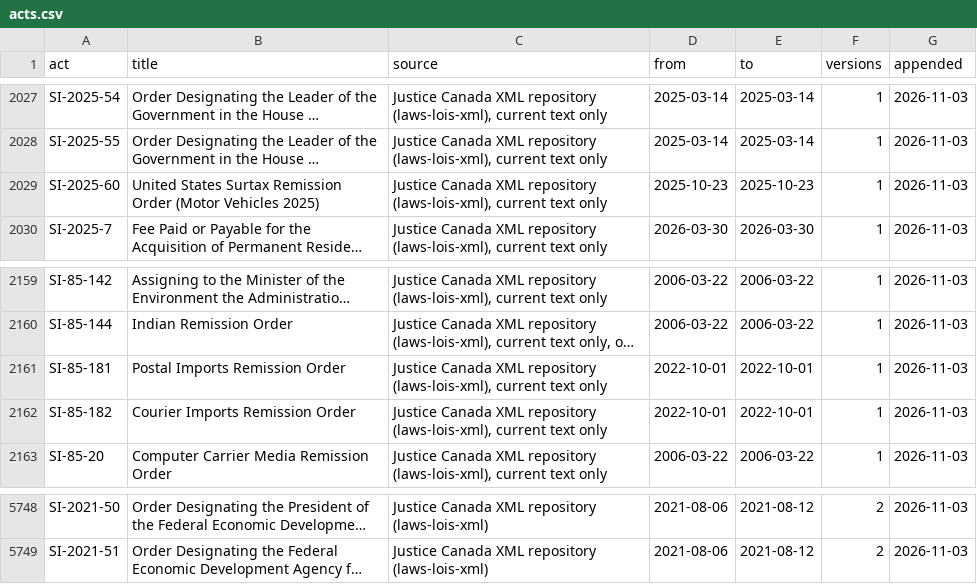
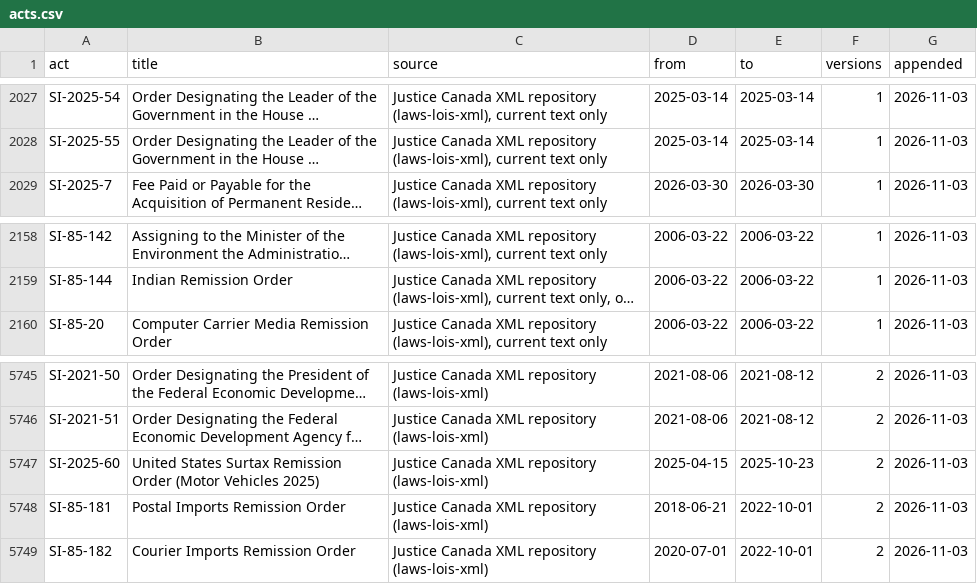
Before and after one commit to lexifina/canada-law, a CSV file: data/acts.csv, drawn as a sheet; only a part is shown, gaps mark what is left out; long unchanged cells end in …; removed rows and columns are numbered as before the commit, all else as after; the diff names each change by its address in the sheet, - before the commit and + after, or states it on an @@ line.

Commit message:
Documentation and tables: earlier versions of 3 acts
Appended 6 correction commits to 80a13b1de028 (3 earlier versions and 3 restores). No law text changes in this commit.

In-force: 2026-11-03
Kind: documentation

```diff
--- a/data/acts.csv
+++ b/data/acts.csv
-row 2029: SI-2025-60 | United States Surtax Remission Order (Motor Vehicles 2025) | Justice Canada XML repository (laws-lois-xml), current text only | 2025-10-23 | 2025-10-23 | 1 | 2026-11-03
-row 2161: SI-85-181 | Postal Imports Remission Order | Justice Canada XML repository (laws-lois-xml), current text only | 2022-10-01 | 2022-10-01 | 1 | 2026-11-03
-row 2162: SI-85-182 | Courier Imports Remission Order | Justice Canada XML repository (laws-lois-xml), current text only | 2022-10-01 | 2022-10-01 | 1 | 2026-11-03
+row 5747: SI-2025-60 | United States Surtax Remission Order (Motor Vehicles 2025) | Justice Canada XML repository (laws-lois-xml) | 2025-04-15 | 2025-10-23 | 2 | 2026-11-03
+row 5748: SI-85-181 | Postal Imports Remission Order | Justice Canada XML repository (laws-lois-xml) | 2018-06-21 | 2022-10-01 | 2 | 2026-11-03
+row 5749: SI-85-182 | Courier Imports Remission Order | Justice Canada XML repository (laws-lois-xml) | 2020-07-01 | 2022-10-01 | 2 | 2026-11-03
```
Also changed, not shown: laws.csv, 6 other files.
